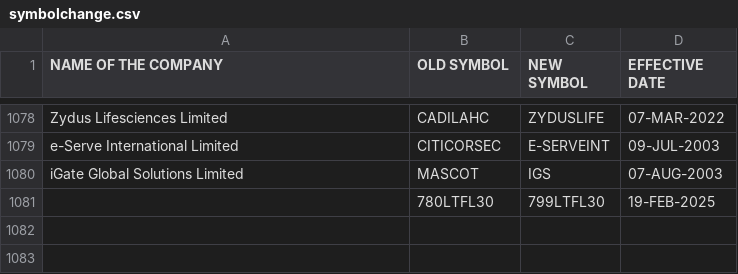
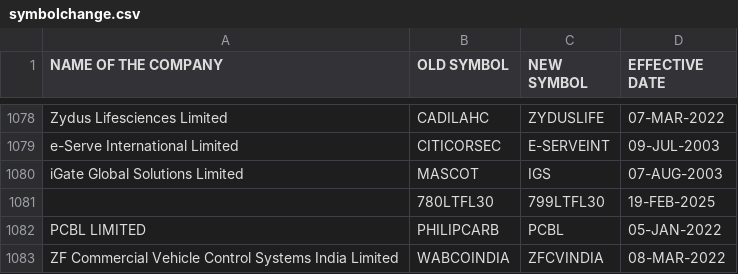
Before and after one commit to sumeet0077/NSE_data, a CSV file: symbolchange.csv, drawn as a sheet; only a part is shown, gaps mark what is left out; the diff names each change by its address in the sheet, - before the commit and + after, or states it on an @@ line.

```diff
--- a/symbolchange.csv
+++ b/symbolchange.csv
+row 1082: PCBL LIMITED | PHILIPCARB | PCBL | 05-JAN-2022
+row 1083: ZF Commercial Vehicle Control Systems India Limited | WABCOINDIA | ZFCVINDIA | 08-MAR-2022
```
Also changed, not shown: 4 other files.
